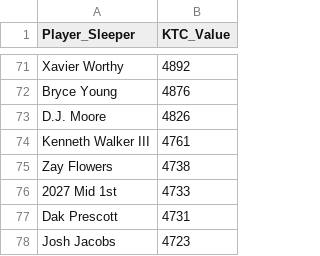
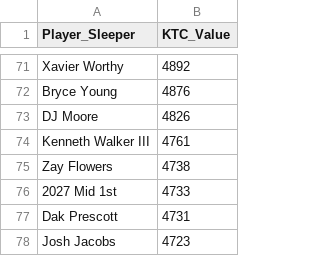
Before and after one commit to Redwards2/Sleeper-Trade-Scout, a CSV file: ktc_values.csv, drawn as a sheet; only a part is shown, gaps mark what is left out.

Commit message:
Update ktc_values.csv

```diff
--- a/ktc_values.csv
+++ b/ktc_values.csv
@@ -72,3 +72,3 @@ Xavier Worthy,4892
 Bryce Young,4876
-D.J. Moore,4826
+DJ Moore,4826
 Kenneth Walker III,4761
```
